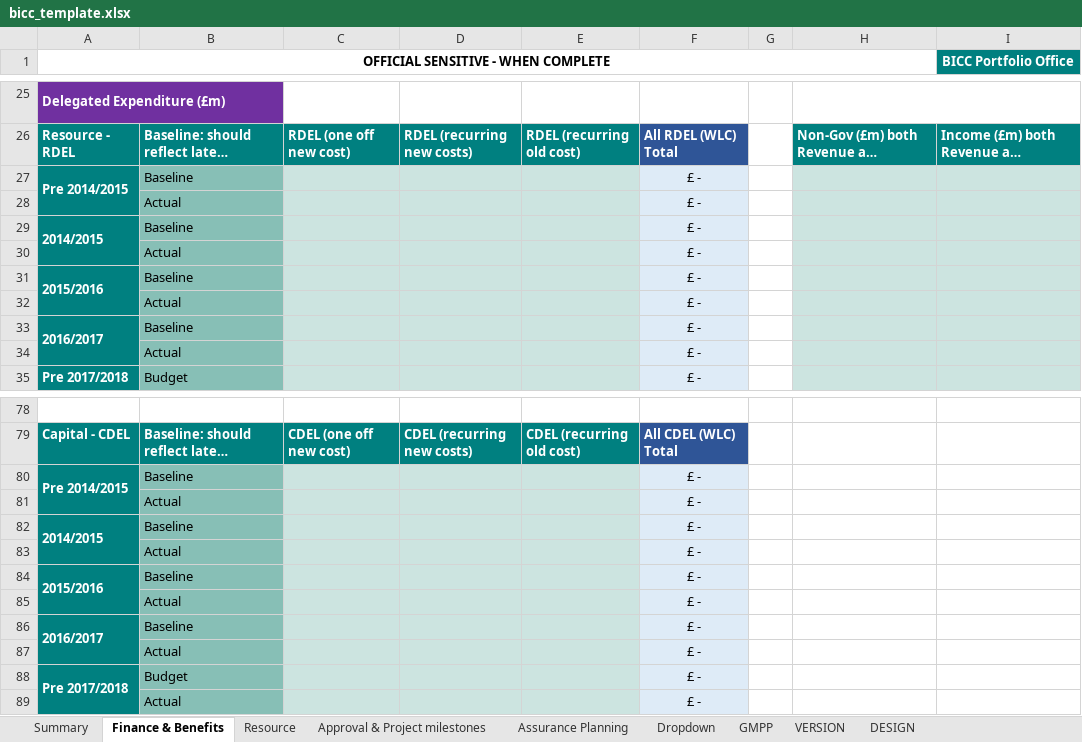
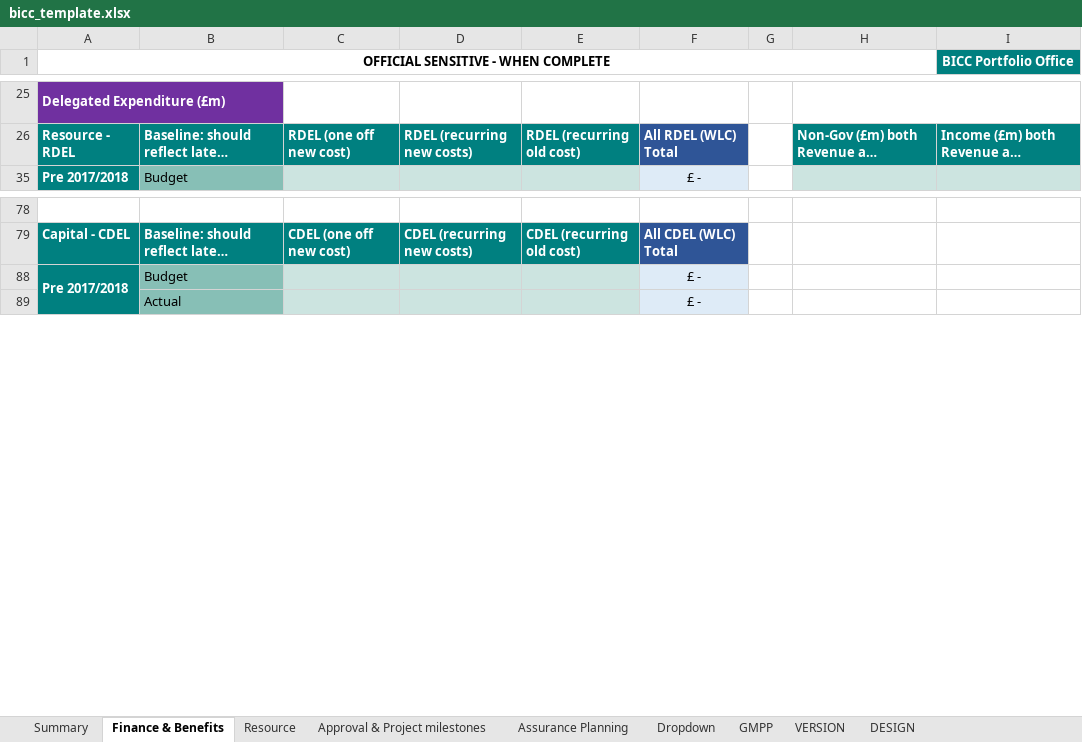
Before and after one commit to department-for-transport-public/bcompiler_datamap_files, an Excel workbook: bicc_template.xlsx, sheet Finance & Benefits, drawn as a sheet; only a part is shown, gaps mark what is left out; long unchanged cells end in …; values as stored, in another font and other column widths than the file's, no borders; charts and pictures and conditional formats not drawn; the diff covers the shown part only; the diff names each change by its address in the sheet, - before the commit and + after, or states it on an @@ line.

Commit message:
hiding rows in template

```diff
--- a/bicc_template.xlsx (sheet Finance & Benefits)
+++ b/bicc_template.xlsx (sheet Finance & Benefits)
@@ row 27 hidden: Pre 2014/2015 | Baseline |  |  |  | £ - @@
@@ row 28 hidden:  | Actual |  |  |  | £ - @@
@@ row 29 hidden: 2014/2015 | Baseline |  |  |  | £ - @@
@@ row 30 hidden:  | Actual |  |  |  | £ - @@
@@ row 31 hidden: 2015/2016 | Baseline |  |  |  | £ - @@
@@ row 32 hidden:  | Actual |  |  |  | £ - @@
@@ row 33 hidden: 2016/2017 | Baseline |  |  |  | £ - @@
@@ row 34 hidden:  | Actual |  |  |  | £ - @@
@@ row 80 hidden: Pre 2014/2015 | Baseline |  |  |  | £ - @@
@@ row 81 hidden:  | Actual |  |  |  | £ - @@
@@ row 82 hidden: 2014/2015 | Baseline |  |  |  | £ - @@
@@ row 83 hidden:  | Actual |  |  |  | £ - @@
@@ row 84 hidden: 2015/2016 | Baseline |  |  |  | £ - @@
@@ row 85 hidden:  | Actual |  |  |  | £ - @@
@@ row 86 hidden: 2016/2017 | Baseline |  |  |  | £ - @@
@@ row 87 hidden:  | Actual |  |  |  | £ - @@
```
Also changed, not shown: 8 hidden or unhidden rows elsewhere in this sheet, charts or pictures.
